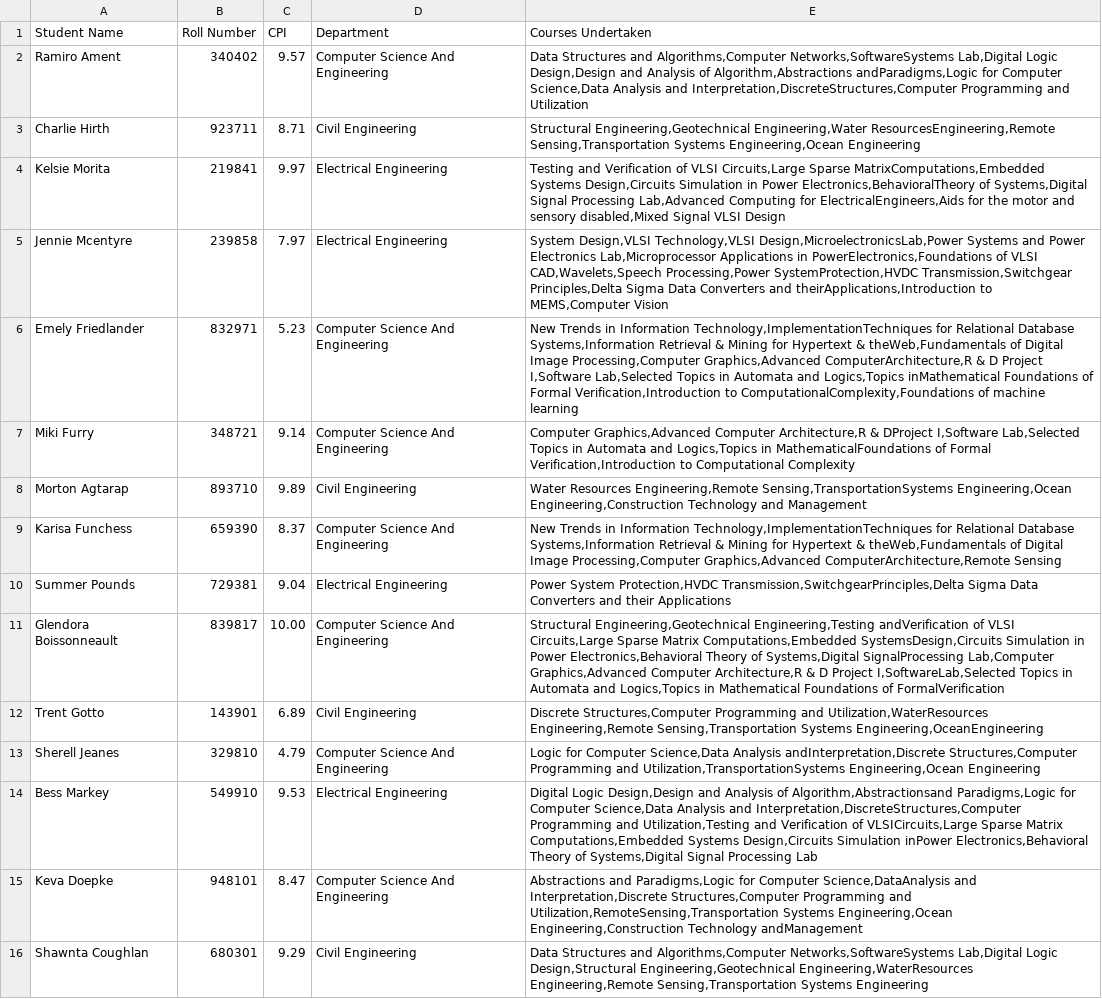
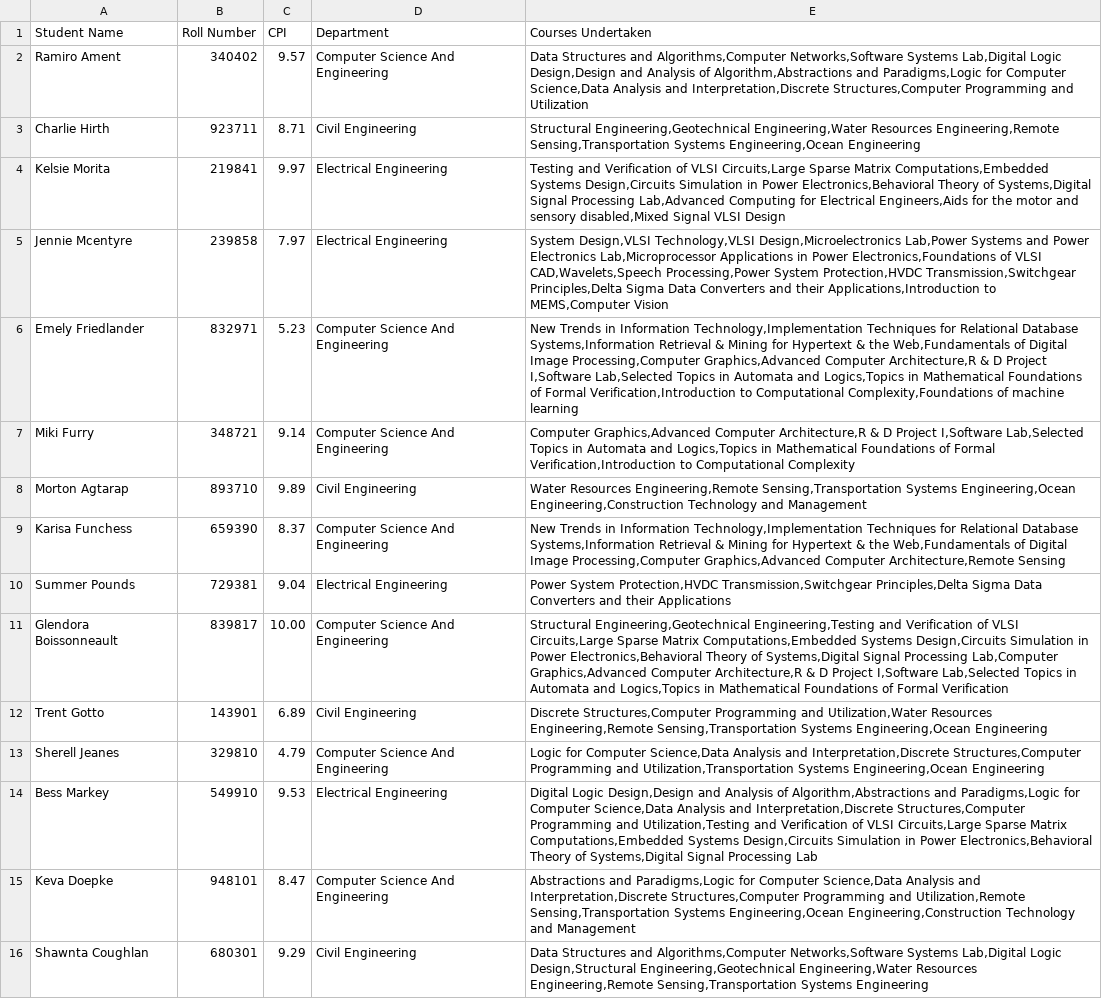
Before and after one commit to Rhushabh1/CS251-oulabs, a CSV file: outlab2/outlab2-Code_Warriors/Task2/B/studentData.csv, drawn as a sheet; the diff names each change by its address in the sheet, - before the commit and + after, or states it on an @@ line.

```diff
--- a/outlab2/outlab2-Code_Warriors/Task2/B/studentData.csv
+++ b/outlab2/outlab2-Code_Warriors/Task2/B/studentData.csv
-E2 (Courses Undertaken): …and Algorithms,Computer Networks,SoftwareSystems Lab,Digital Logic Design,Design and Analysis of Algorithm,Abstractions andParadigms,Logic for Computer Science,Data Analysis and Interpretation,DiscreteStructures,Computer Programming and…
+E2 (Courses Undertaken): …and Algorithms,Computer Networks,Software Systems Lab,Digital Logic Design,Design and Analysis of Algorithm,Abstractions and Paradigms,Logic for Computer Science,Data Analysis and Interpretation,Discrete Structures,Computer Programming and…
-E3 (Courses Undertaken): …Engineering,Geotechnical Engineering,Water ResourcesEngineering,Remote Sensing,Transportation Systems…
+E3 (Courses Undertaken): …Engineering,Geotechnical Engineering,Water Resources Engineering,Remote Sensing,Transportation Systems…
-E4 (Courses Undertaken): …Circuits,Large Sparse MatrixComputations,Embedded Systems Design,Circuits Simulation in Power Electronics,BehavioralTheory of Systems,Digital Signal Processing Lab,Advanced Computing for ElectricalEngineers,Aids for the…
+E4 (Courses Undertaken): …Circuits,Large Sparse Matrix Computations,Embedded Systems Design,Circuits Simulation in Power Electronics,Behavioral Theory of Systems,Digital Signal Processing Lab,Advanced Computing for Electrical Engineers,Aids for the…
-E5 (Courses Undertaken): …Design,VLSI Technology,VLSI Design,MicroelectronicsLab,Power Systems and Power Electronics Lab,Microprocessor Applications in PowerElectronics,Foundations of VLSI CAD,Wavelets,Speech Processing,Power SystemProtection,HVDC Transmission,Switchgear Principles,Delta Sigma Data Converters and theirApplications,Introduction to MEMS,Computer…
+E5 (Courses Undertaken): …Design,VLSI Technology,VLSI Design,Microelectronics Lab,Power Systems and Power Electronics Lab,Microprocessor Applications in Power Electronics,Foundations of VLSI CAD,Wavelets,Speech Processing,Power System Protection,HVDC Transmission,Switchgear Principles,Delta Sigma Data Converters and their Applications,Introduction to MEMS,Computer…
-E6 (Courses Undertaken): …in Information Technology,ImplementationTechniques for Relational Database Systems,Information Retrieval & Mining for Hypertext & theWeb,Fundamentals of Digital Image Processing,Computer Graphics,Advanced ComputerArchitecture,R & D Project I,Software Lab,Selected Topics in Automata and Logics,Topics inMathematical Foundations of Formal Verification,Introduction to ComputationalComplexity,Foundations of machine…
+E6 (Courses Undertaken): …in Information Technology,Implementation Techniques for Relational Database Systems,Information Retrieval & Mining for Hypertext & the Web,Fundamentals of Digital Image Processing,Computer Graphics,Advanced Computer Architecture,R & D Project I,Software Lab,Selected Topics in Automata and Logics,Topics in Mathematical Foundations of Formal Verification,Introduction to Computational Complexity,Foundations of machine…
-E7 (Courses Undertaken): …Architecture,R & DProject I,Software Lab,Selected Topics in Automata and Logics,Topics in MathematicalFoundations of Formal…
+E7 (Courses Undertaken): …Architecture,R & D Project I,Software Lab,Selected Topics in Automata and Logics,Topics in Mathematical Foundations of Formal…
-E8 (Courses Undertaken): …Resources Engineering,Remote Sensing,TransportationSystems Engineering,Ocean Engineering,Construction…
+E8 (Courses Undertaken): …Resources Engineering,Remote Sensing,Transportation Systems Engineering,Ocean Engineering,Construction…
-E9 (Courses Undertaken): …in Information Technology,ImplementationTechniques for Relational Database Systems,Information Retrieval & Mining for Hypertext & theWeb,Fundamentals of Digital Image Processing,Computer Graphics,Advanced ComputerArchitecture,Remote Sensing
+E9 (Courses Undertaken): …in Information Technology,Implementation Techniques for Relational Database Systems,Information Retrieval & Mining for Hypertext & the Web,Fundamentals of Digital Image Processing,Computer Graphics,Advanced Computer Architecture,Remote Sensing
-E10 (Courses Undertaken): …System Protection,HVDC Transmission,SwitchgearPrinciples,Delta Sigma Data…
+E10 (Courses Undertaken): …System Protection,HVDC Transmission,Switchgear Principles,Delta Sigma Data…
-E11 (Courses Undertaken): …Engineering,Geotechnical Engineering,Testing andVerification of VLSI Circuits,Large Sparse Matrix Computations,Embedded SystemsDesign,Circuits Simulation in Power Electronics,Behavioral Theory of Systems,Digital SignalProcessing Lab,Computer Graphics,Advanced Computer Architecture,R & D Project I,SoftwareLab,Selected Topics in Automata and Logics,Topics in Mathematical Foundations of FormalVerification
+E11 (Courses Undertaken): …Engineering,Geotechnical Engineering,Testing and Verification of VLSI Circuits,Large Sparse Matrix Computations,Embedded Systems Design,Circuits Simulation in Power Electronics,Behavioral Theory of Systems,Digital Signal Processing Lab,Computer Graphics,Advanced Computer Architecture,R & D Project I,Software Lab,Selected Topics in Automata and Logics,Topics in Mathematical Foundations of Formal Verification
-E12 (Courses Undertaken): …Programming and Utilization,WaterResources Engineering,Remote Sensing,Transportation Systems Engineering,OceanEngineering
+E12 (Courses Undertaken): …Programming and Utilization,Water Resources Engineering,Remote Sensing,Transportation Systems Engineering,Ocean Engineering
-E13 (Courses Undertaken): …Science,Data Analysis andInterpretation,Discrete Structures,Computer Programming and Utilization,TransportationSystems Engineering,Ocean Engineering
+E13 (Courses Undertaken): …Science,Data Analysis and Interpretation,Discrete Structures,Computer Programming and Utilization,Transportation Systems Engineering,Ocean Engineering
-E14 (Courses Undertaken): …Analysis of Algorithm,Abstractionsand Paradigms,Logic for Computer Science,Data Analysis and Interpretation,DiscreteStructures,Computer Programming and Utilization,Testing and Verification of VLSICircuits,Large Sparse Matrix Computations,Embedded Systems Design,Circuits Simulation inPower Electronics,Behavioral Theory…
+E14 (Courses Undertaken): …Analysis of Algorithm,Abstractions and Paradigms,Logic for Computer Science,Data Analysis and Interpretation,Discrete Structures,Computer Programming and Utilization,Testing and Verification of VLSI Circuits,Large Sparse Matrix Computations,Embedded Systems Design,Circuits Simulation in Power Electronics,Behavioral Theory…
-E15 (Courses Undertaken): …for Computer Science,DataAnalysis and Interpretation,Discrete Structures,Computer Programming and Utilization,RemoteSensing,Transportation Systems Engineering,Ocean Engineering,Construction Technology andManagement
+E15 (Courses Undertaken): …for Computer Science,Data Analysis and Interpretation,Discrete Structures,Computer Programming and Utilization,Remote Sensing,Transportation Systems Engineering,Ocean Engineering,Construction Technology and Management
-E16 (Courses Undertaken): …and Algorithms,Computer Networks,SoftwareSystems Lab,Digital Logic Design,Structural Engineering,Geotechnical Engineering,WaterResources Engineering,Remote Sensing,Transportation…
+E16 (Courses Undertaken): …and Algorithms,Computer Networks,Software Systems Lab,Digital Logic Design,Structural Engineering,Geotechnical Engineering,Water Resources Engineering,Remote Sensing,Transportation…
```
Also changed, not shown: 27 other files.
